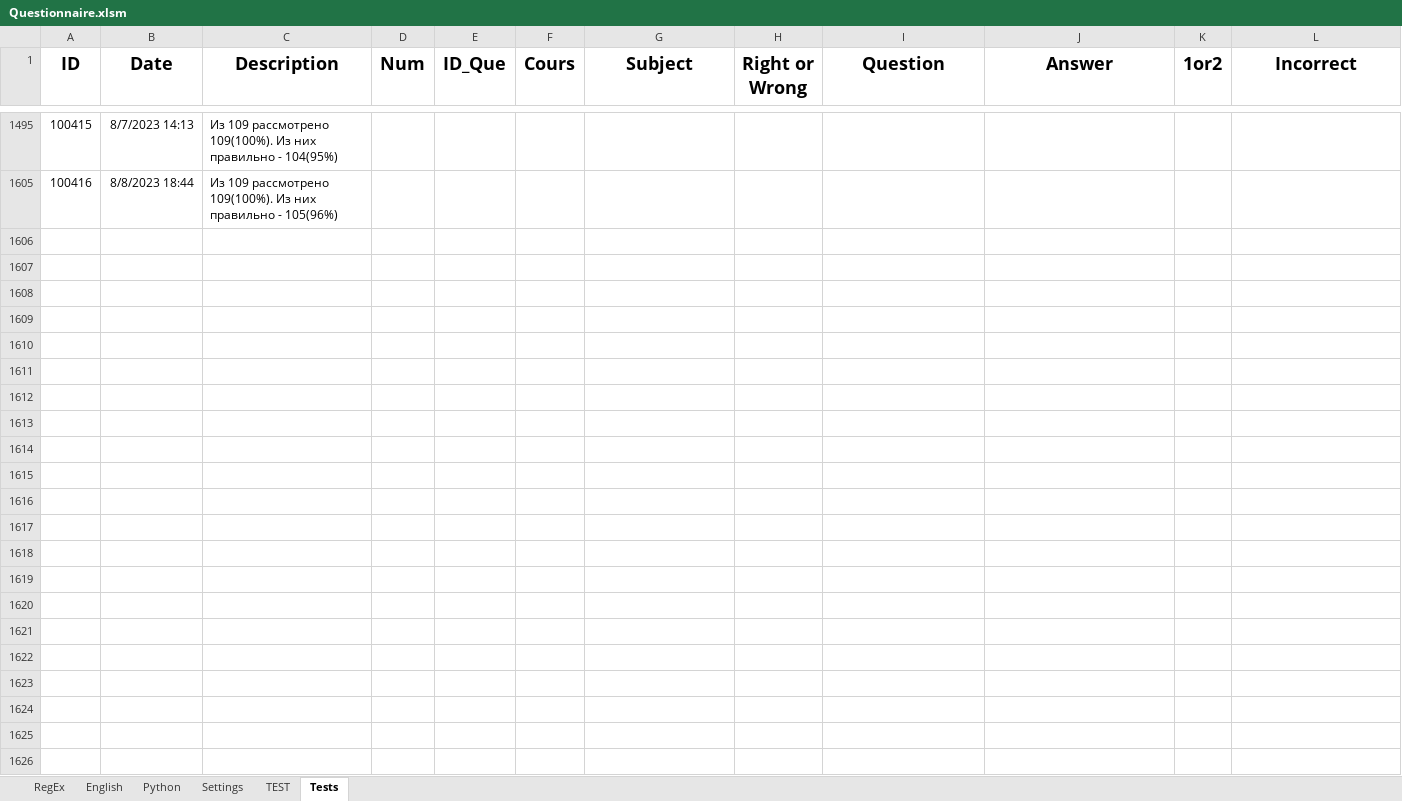
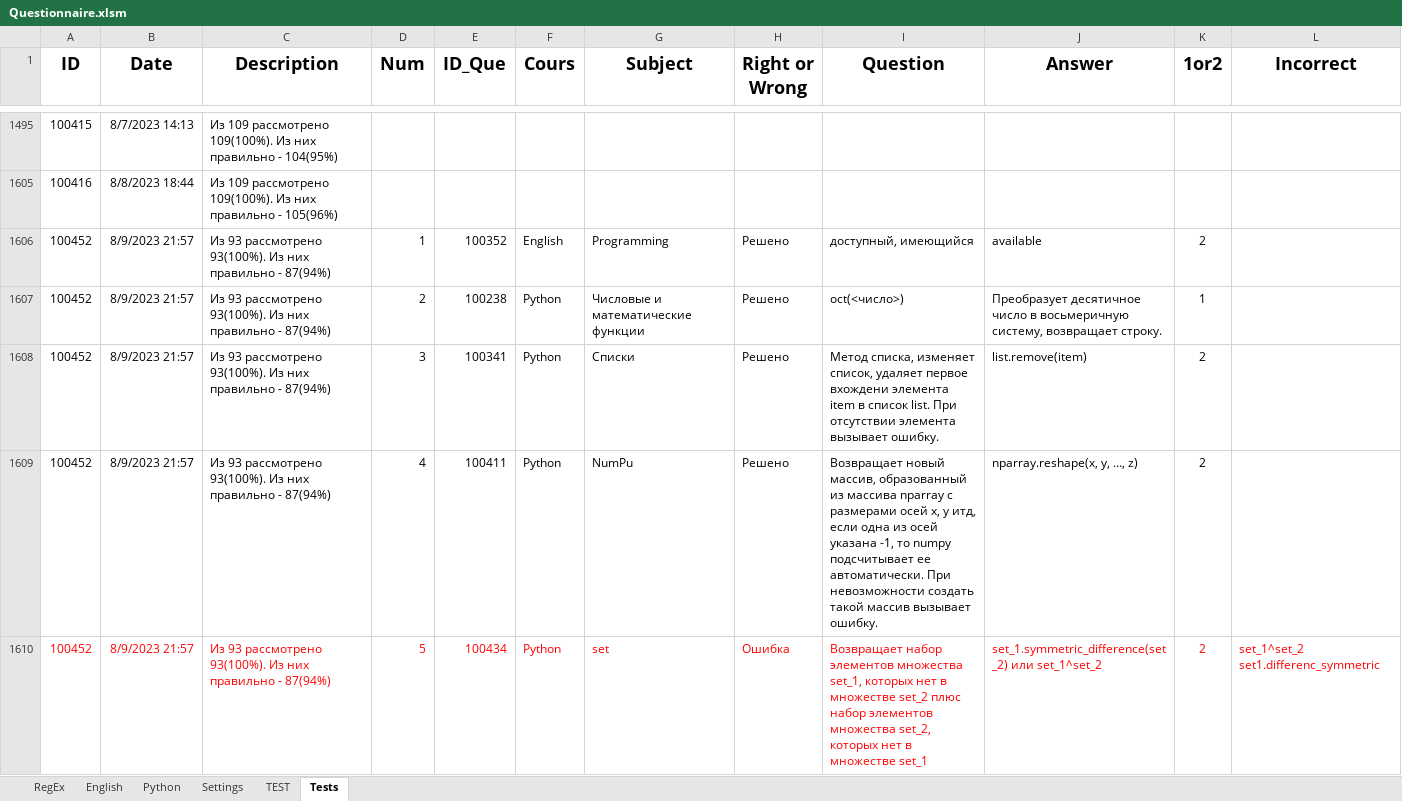
Before and after one commit to peleidmju/Learning, an Excel workbook: Questionnaire.xlsm, sheet Tests, drawn as a sheet; only a part is shown, gaps mark what is left out; values as stored, in another font and other column widths than the file's, no borders; the diff covers the shown part only; the diff names each change by its address in the sheet, - before the commit and + after, or states it on an @@ line.

Commit message:
9.8.23_3

```diff
--- a/Questionnaire.xlsm (sheet Tests)
+++ b/Questionnaire.xlsm (sheet Tests)
+row 1606: 100452 | 8/9/2023 21:57 | Из 93 рассмотрено 93(100%). Из них правильно - 87(94%) | 1 | 100352 | English | Programming | Решено | доступный, имеющийся | available | 2
+row 1607: 100452 | 8/9/2023 21:57 | Из 93 рассмотрено 93(100%). Из них правильно - 87(94%) | 2 | 100238 | Python | Числовые и математические функции | Решено | oct(<число>) | Преобразует десятичное число в восьмеричную систему, возвращает строку. | 1
+row 1608: 100452 | 8/9/2023 21:57 | Из 93 рассмотрено 93(100%). Из них правильно - 87(94%) | 3 | 100341 | Python | Списки | Решено | Метод списка, изменяет список, удаляет первое вхождени элемента item в список list. При отсутствии элемента вызывает ошибку. | list.remove(item) | 2
+row 1609: 100452 | 8/9/2023 21:57 | Из 93 рассмотрено 93(100%). Из них правильно - 87(94%) | 4 | 100411 | Python | NumPu | Решено | Возвращает новый массив, образованный из массива nparray с размерами осей x, y итд, если одна из осей указана -1, то numpy подсчитывает ее автоматически. При невозможности создать такой массив вызывает ошибку. | nparray.reshape(x, y, …, z) | 2
+row 1610: 100452 | 8/9/2023 21:57 | Из 93 рассмотрено 93(100%). Из них правильно - 87(94%) | 5 | 100434 | Python | set | Ошибка | Возвращает набор элементов множества set_1, которых нет в множестве set_2 плюс набор элементов множества set_2, которых нет в множестве set_1 | set_1.symmetric_difference(set_2) или set_1^set_2 | 2 | set_1^set_2 set1.differenc_symmetric
```
Also changed, not shown: 89 added rows elsewhere in this sheet, sheet Python, sheet Settings, sheet TEST, sheet English, sheet RegEx.
